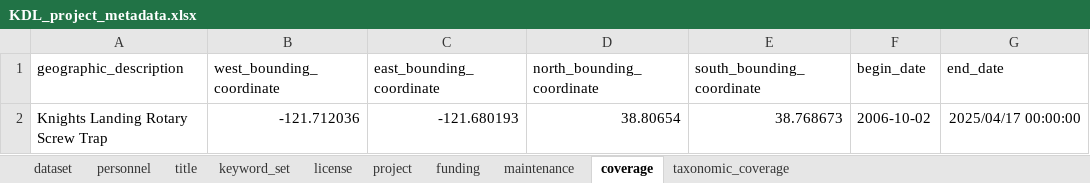
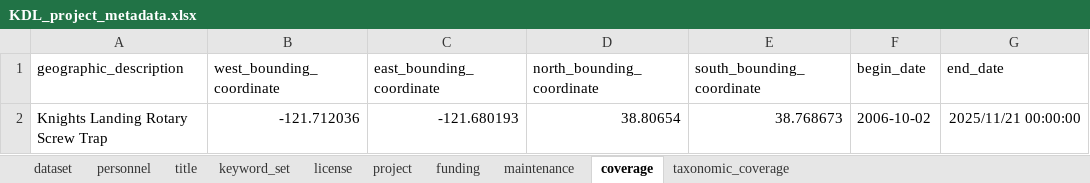
Before and after one commit to SRJPE/jpe-knights-landing-edi, an Excel workbook: data-raw/metadata/KDL_project_metadata.xlsx, sheet coverage, drawn as a sheet; values as stored, in another font and other column widths than the file's, no borders; the diff names each change by its address in the sheet, - before the commit and + after, or states it on an @@ line.

```diff
--- a/data-raw/metadata/KDL_project_metadata.xlsx (sheet coverage)
+++ b/data-raw/metadata/KDL_project_metadata.xlsx (sheet coverage)
-G2 (end_date): 2025/04/17 00:00:00
+G2 (end_date): 2025/11/21 00:00:00
```
Also changed, not shown: 3 other files.
